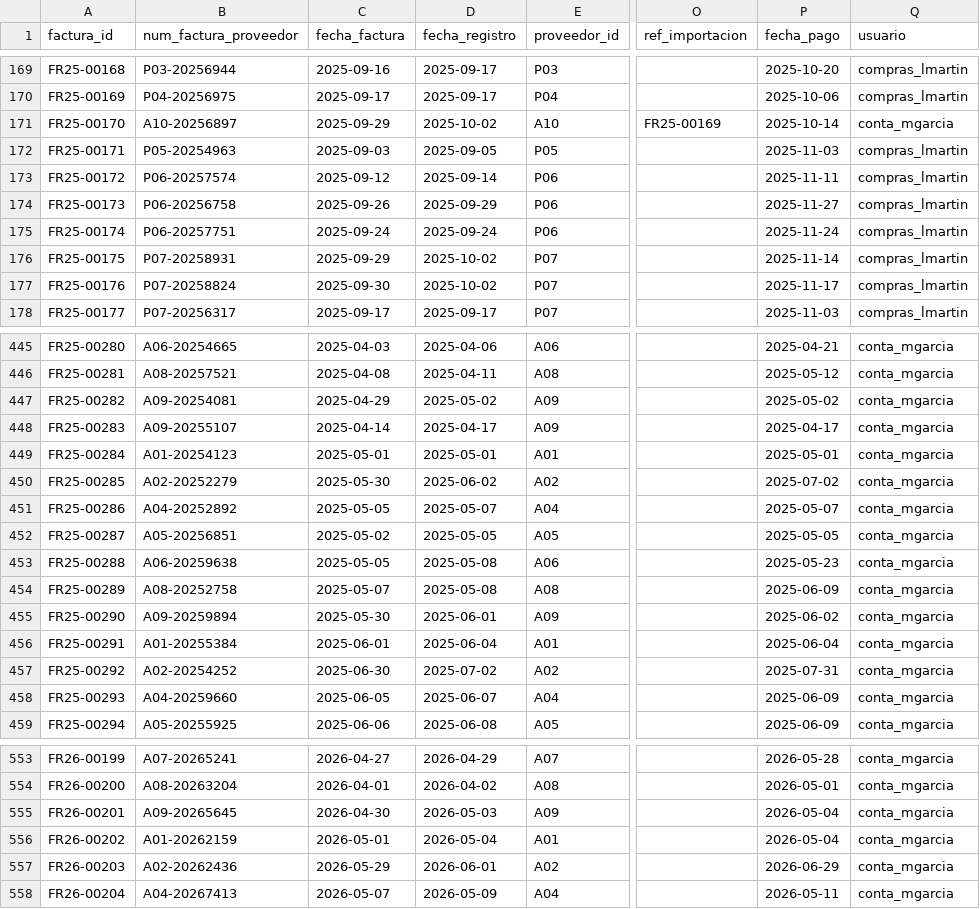
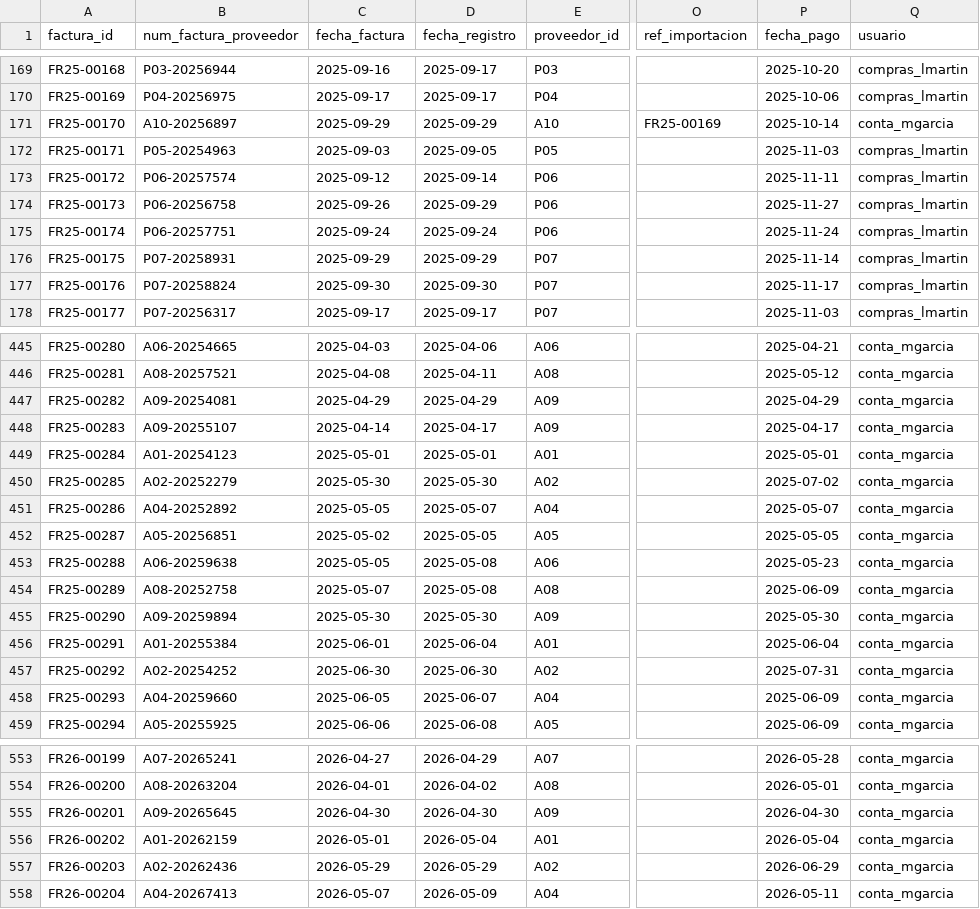
Before and after one commit to ManuAnria/variance-analyst, a CSV file: datos/facturas_recibidas.csv, drawn as a sheet; only a part is shown, gaps mark what is left out; the diff covers the shown part only; the diff names each change by its address in the sheet, - before the commit and + after, or states it on an @@ line.

```diff
--- a/datos/facturas_recibidas.csv
+++ b/datos/facturas_recibidas.csv
-D171 (fecha_registro): 2025-10-02
+D171 (fecha_registro): 2025-09-29
-D176 (fecha_registro): 2025-10-02
+D176 (fecha_registro): 2025-09-29
-D177 (fecha_registro): 2025-10-02
+D177 (fecha_registro): 2025-09-30
-D447 (fecha_registro): 2025-05-02
+D447 (fecha_registro): 2025-04-29
-P447 (fecha_pago): 2025-05-02
+P447 (fecha_pago): 2025-04-29
-D450 (fecha_registro): 2025-06-02
+D450 (fecha_registro): 2025-05-30
-D455 (fecha_registro): 2025-06-01
+D455 (fecha_registro): 2025-05-30
-P455 (fecha_pago): 2025-06-02
+P455 (fecha_pago): 2025-05-30
-D457 (fecha_registro): 2025-07-02
+D457 (fecha_registro): 2025-06-30
-D555 (fecha_registro): 2026-05-03
+D555 (fecha_registro): 2026-04-30
-P555 (fecha_pago): 2026-05-04
+P555 (fecha_pago): 2026-04-30
-D557 (fecha_registro): 2026-06-01
+D557 (fecha_registro): 2026-05-29
```
Also changed, not shown: 35 edited cells elsewhere in this file, datos/modelo_303_presentado.csv, datos/modelo_349_presentado.csv, 5 other files.
